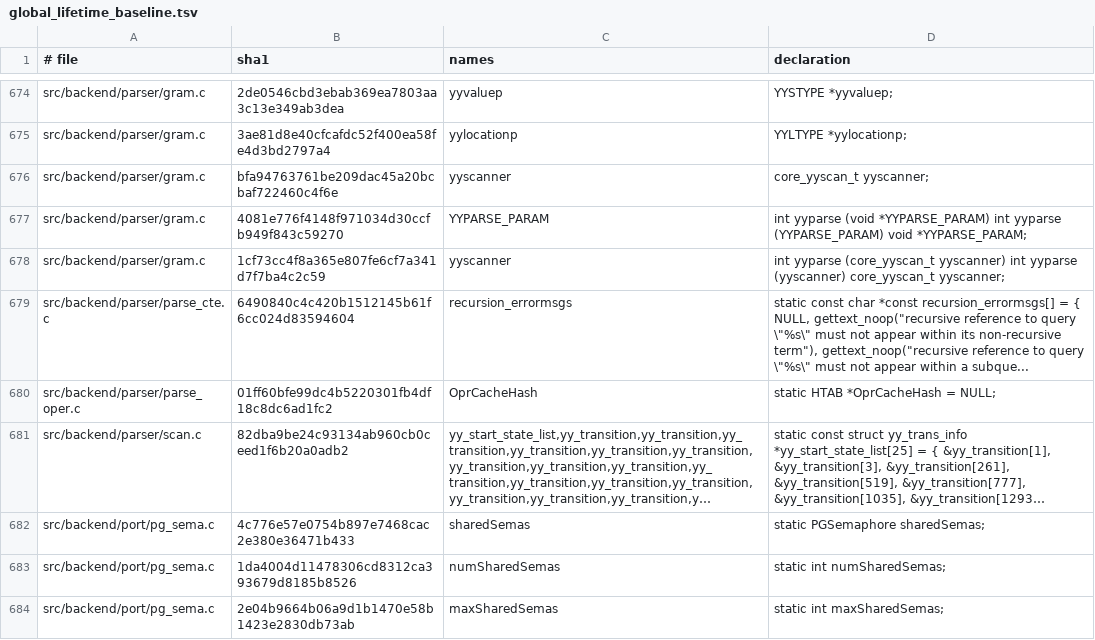
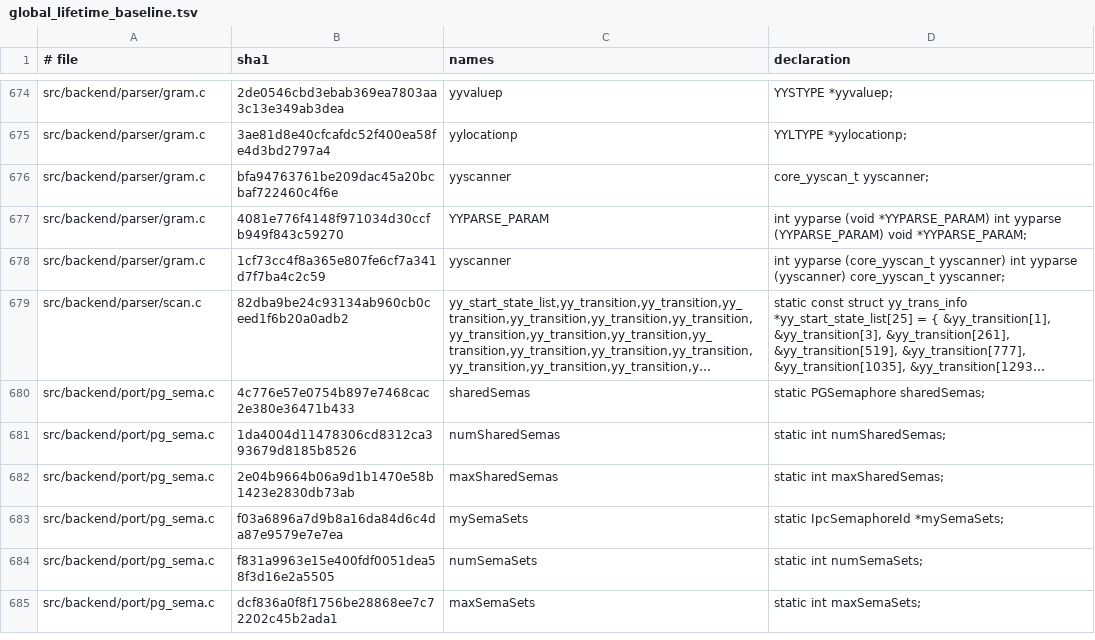
Before and after one commit to gburd/postgres, a TSV file: src/tools/global_lifetime/global_lifetime_baseline.tsv, drawn as a sheet; only a part is shown, gaps mark what is left out; the shorter side is filled out with more unchanged rows; long unchanged cells end in …; the diff names each change by its address in the sheet, - before the commit and + after, or states it on an @@ line.

Commit message:
Classify parser operator cache state

```diff
--- a/src/tools/global_lifetime/global_lifetime_baseline.tsv
+++ b/src/tools/global_lifetime/global_lifetime_baseline.tsv
-row 679: src/backend/parser/parse_cte.c | 6490840c4c420b1512145b61f6cc024d83594604 | recursion_errormsgs | static const char *const recursion_errormsgs[] = { NULL, gettext_noop("recursive reference to query \"%s\" must not appear within its non-recursive term"), gettext_noop("recursive reference to query \"%s\" must not appear within a subque...
-row 680: src/backend/parser/parse_oper.c | 01ff60bfe99dc4b5220301fb4df18c8dc6ad1fc2 | OprCacheHash | static HTAB *OprCacheHash = NULL;
```
Also changed, not shown: 3 other files.
